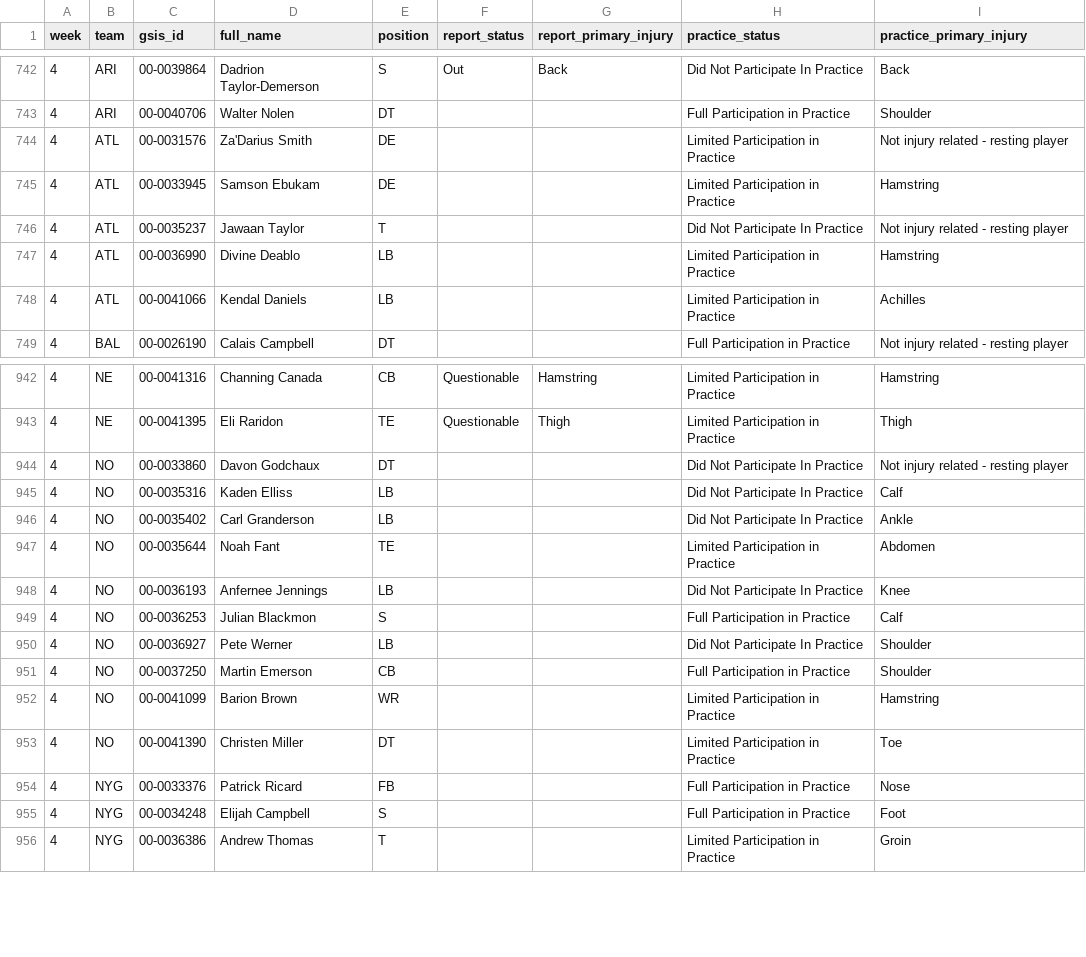
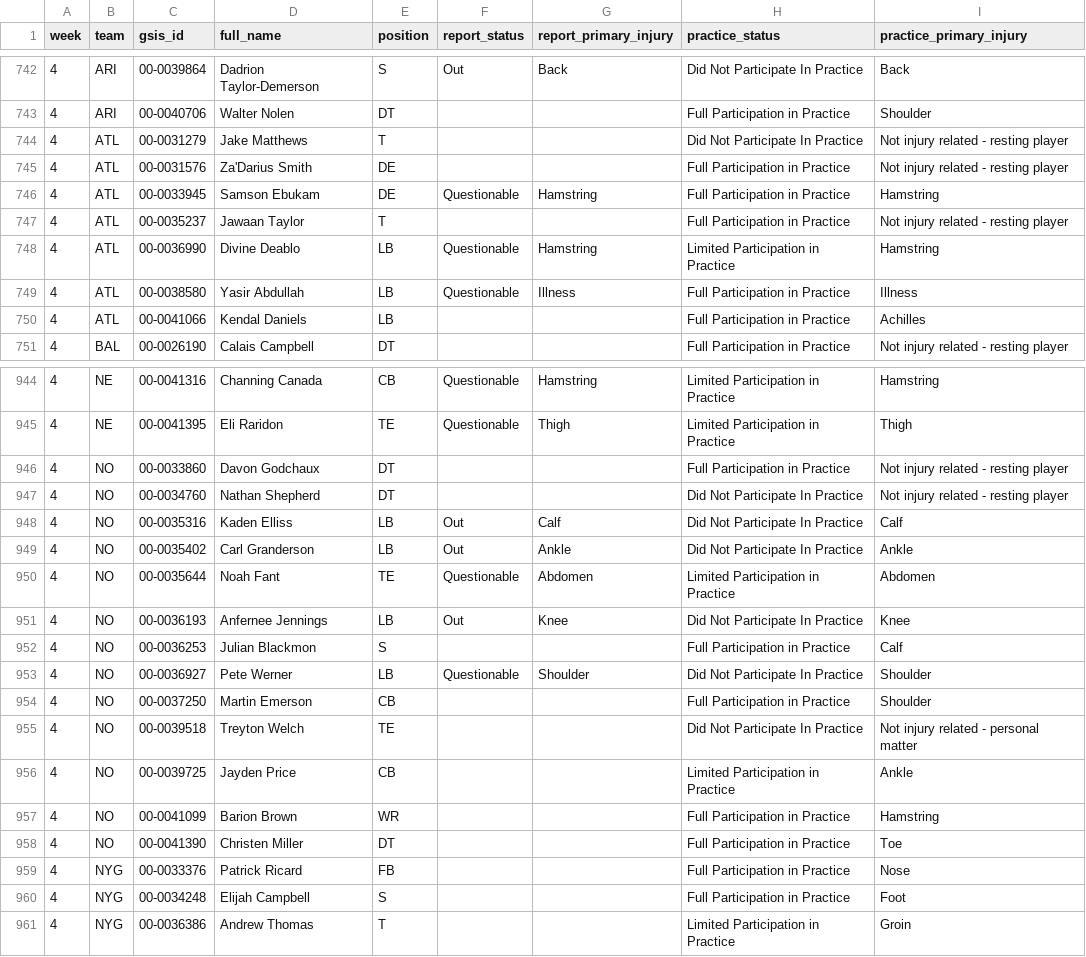
Before and after one commit to Zinkelburger/Fantasy-Football-Tool, a CSV file: data/weekly/injuries_2026.csv, drawn as a sheet; only a part is shown, gaps mark what is left out.

```diff
--- a/data/weekly/injuries_2026.csv
+++ b/data/weekly/injuries_2026.csv
@@ -743,7 +743,9 @@ week,team,gsis_id,full_name,position,report_status,report_primary_injury,practic
 4,ARI,00-0040706,Walter Nolen,DT,,,Full Participation in Practice,Shoulder
-4,ATL,00-0031576,Za'Darius Smith,DE,,,Limited Participation in Practice,Not injury related - resting player
-4,ATL,00-0033945,Samson Ebukam,DE,,,Limited Participation in Practice,Hamstring
-4,ATL,00-0035237,Jawaan Taylor,T,,,Did Not Participate In Practice,Not injury related - resting player
-4,ATL,00-0036990,Divine Deablo,LB,,,Limited Participation in Practice,Hamstring
-4,ATL,00-0041066,Kendal Daniels,LB,,,Limited Participation in Practice,Achilles
+4,ATL,00-0031279,Jake Matthews,T,,,Did Not Participate In Practice,Not injury related - resting player
+4,ATL,00-0031576,Za'Darius Smith,DE,,,Full Participation in Practice,Not injury related - resting player
+4,ATL,00-0033945,Samson Ebukam,DE,Questionable,Hamstring,Full Participation in Practice,Hamstring
+4,ATL,00-0035237,Jawaan Taylor,T,,,Full Participation in Practice,Not injury related - resting player
+4,ATL,00-0036990,Divine Deablo,LB,Questionable,Hamstring,Limited Participation in Practice,Hamstring
+4,ATL,00-0038580,Yasir Abdullah,LB,Questionable,Illness,Full Participation in Practice,Illness
+4,ATL,00-0041066,Kendal Daniels,LB,,,Full Participation in Practice,Achilles
 4,BAL,00-0026190,Calais Campbell,DT,,,Full Participation in Practice,Not injury related - resting player
@@ -943,12 +945,15 @@ week,team,gsis_id,full_name,position,report_status,report_primary_injury,practic
 4,NE,00-0041395,Eli Raridon,TE,Questionable,Thigh,Limited Participation in Practice,Thigh
-4,NO,00-0033860,Davon Godchaux,DT,,,Did Not Participate In Practice,Not injury related - resting player
-4,NO,00-0035316,Kaden Elliss,LB,,,Did Not Participate In Practice,Calf
-4,NO,00-0035402,Carl Granderson,LB,,,Did Not Participate In Practice,Ankle
-4,NO,00-0035644,Noah Fant,TE,,,Limited Participation in Practice,Abdomen
-4,NO,00-0036193,Anfernee Jennings,LB,,,Did Not Participate In Practice,Knee
+4,NO,00-0033860,Davon Godchaux,DT,,,Full Participation in Practice,Not injury related - resting player
+4,NO,00-0034760,Nathan Shepherd,DT,,,Did Not Participate In Practice,Not injury related - resting player
+4,NO,00-0035316,Kaden Elliss,LB,Out,Calf,Did Not Participate In Practice,Calf
+4,NO,00-0035402,Carl Granderson,LB,Out,Ankle,Did Not Participate In Practice,Ankle
+4,NO,00-0035644,Noah Fant,TE,Questionable,Abdomen,Limited Participation in Practice,Abdomen
+4,NO,00-0036193,Anfernee Jennings,LB,Out,Knee,Did Not Participate In Practice,Knee
 4,NO,00-0036253,Julian Blackmon,S,,,Full Participation in Practice,Calf
-4,NO,00-0036927,Pete Werner,LB,,,Did Not Participate In Practice,Shoulder
+4,NO,00-0036927,Pete Werner,LB,Questionable,Shoulder,Did Not Participate In Practice,Shoulder
 4,NO,00-0037250,Martin Emerson,CB,,,Full Participation in Practice,Shoulder
-4,NO,00-0041099,Barion Brown,WR,,,Limited Participation in Practice,Hamstring
-4,NO,00-0041390,Christen Miller,DT,,,Limited Participation in Practice,Toe
+4,NO,00-0039518,Treyton Welch,TE,,,Did Not Participate In Practice,Not injury related - personal matter
+4,NO,00-0039725,Jayden Price,CB,,,Limited Participation in Practice,Ankle
+4,NO,00-0041099,Barion Brown,WR,,,Full Participation in Practice,Hamstring
+4,NO,00-0041390,Christen Miller,DT,,,Full Participation in Practice,Toe
 4,NYG,00-0033376,Patrick Ricard,FB,,,Full Participation in Practice,Nose
```
Also changed, not shown: data/weekly/depth_2026.csv, data/weekly/lines_2026.csv, 8 other files.
